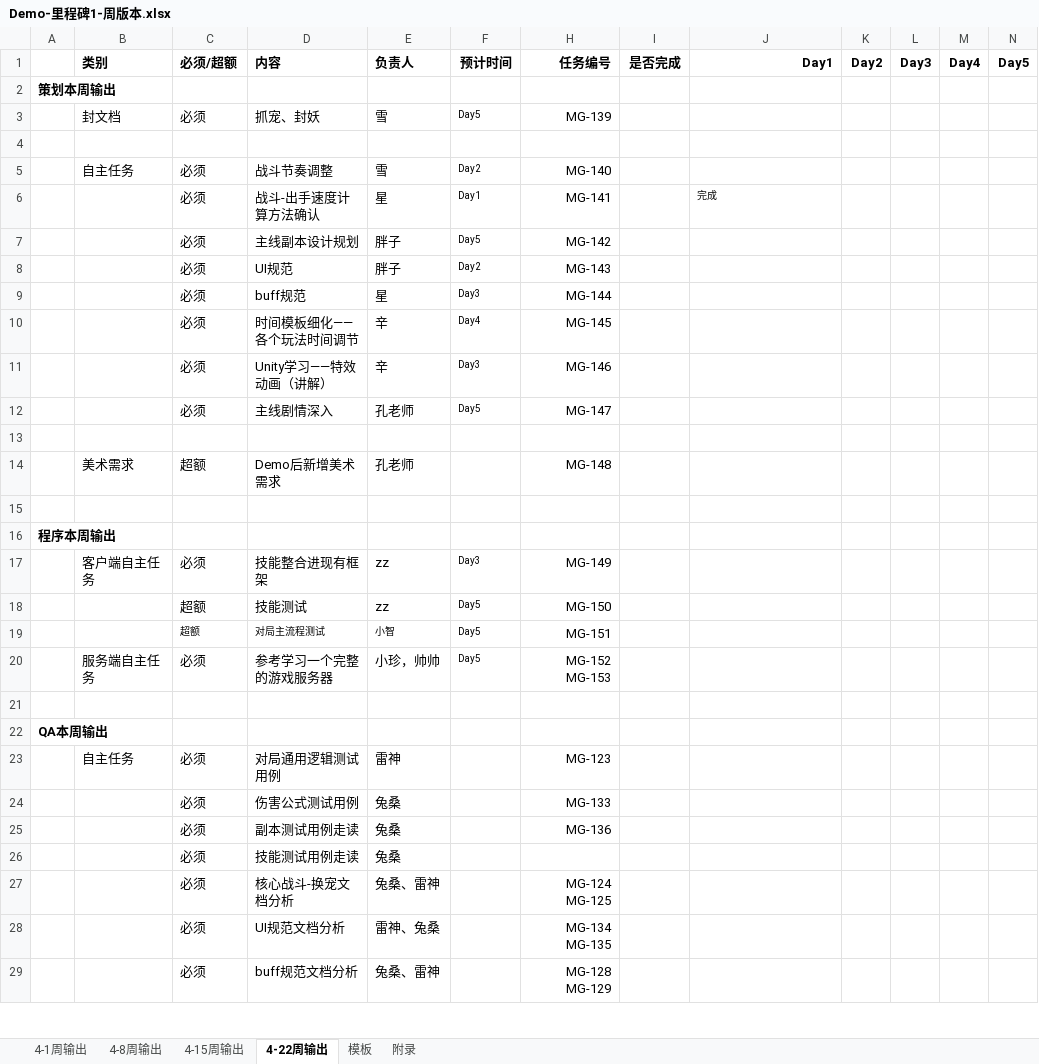
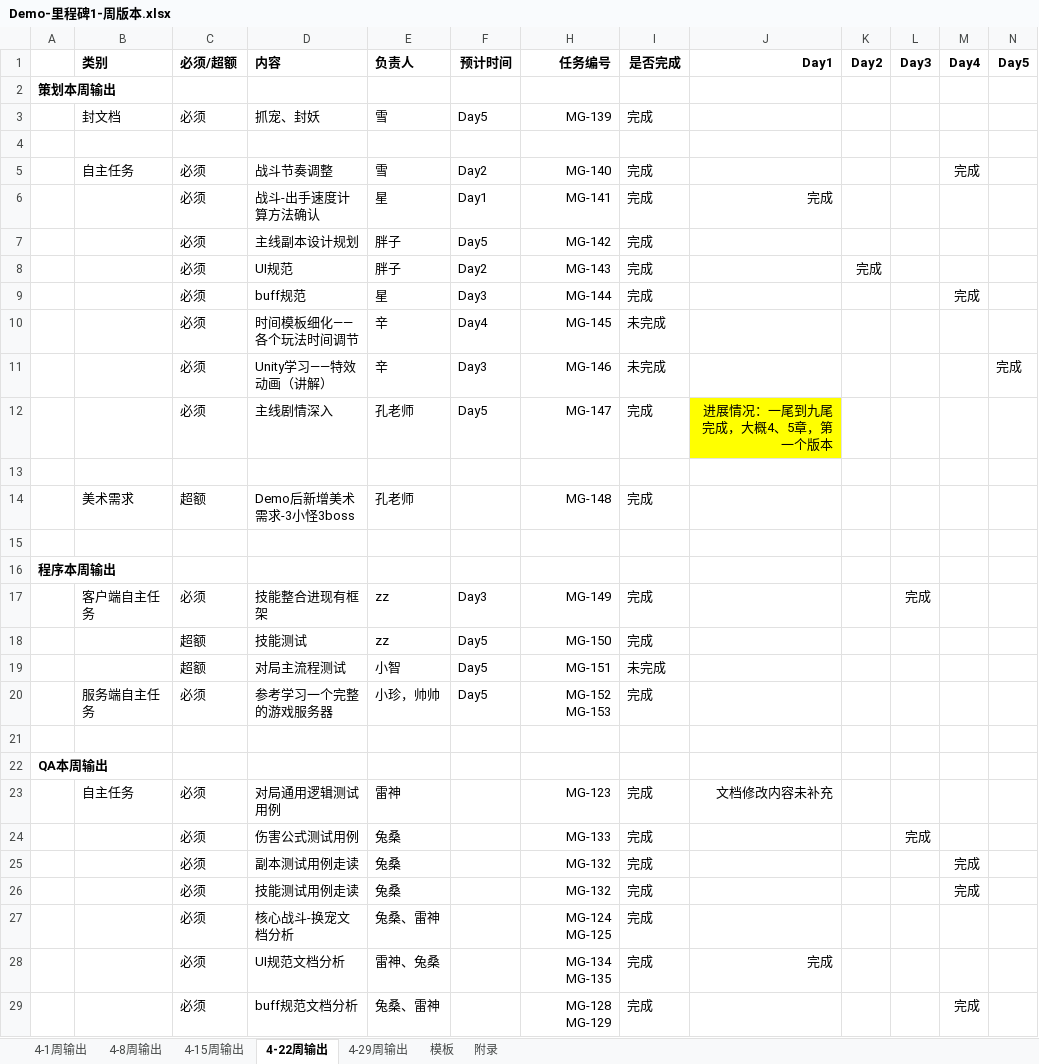
Before and after one commit to CHINA-LOONG/CurrentProject, an Excel workbook: 项目管理/进度计划/Demo-里程碑1/Demo-里程碑1-周版本.xlsx, sheet 4-22周输出, drawn as a sheet; only a part is shown; values as stored, in another font and other column widths than the file's, no borders; conditional formats not drawn; the diff covers the shown part only; the diff names each change by its address in the sheet, - before the commit and + after, or states it on an @@ line.

```diff
--- a/项目管理/进度计划/Demo-里程碑1/Demo-里程碑1-周版本.xlsx (sheet 4-22周输出)
+++ b/项目管理/进度计划/Demo-里程碑1/Demo-里程碑1-周版本.xlsx (sheet 4-22周输出)
+sheet tab: 4-29周输出
@@ F3 text size: larger @@
-I3 (是否完成): (empty)
+I3 (是否完成): 完成
@@ F5:F12 text size: larger @@
-I5:I9 (是否完成): (empty)
+I5:I9 (是否完成): 完成
-M5 (Day4): (empty)
+M5 (Day4): 完成
@@ J6 text size: larger, alignment: left → right @@
-K8 (Day2): (empty)
+K8 (Day2): 完成
-M9 (Day4): (empty)
+M9 (Day4): 完成
-I10:I11 (是否完成): (empty)
+I10:I11 (是否完成): 未完成
-N11 (Day5): (empty)
+N11 (Day5): 完成
-I12 (是否完成): (empty)
+I12 (是否完成): 完成
-J12 (Day1): (empty)
+J12 (Day1): 进展情况：一尾到九尾完成，大概4、5章，第一个版本
-J12 fill: none
+J12 fill: #FFFF00
-D14 (内容): Demo后新增美术需求
+D14 (内容): Demo后新增美术需求-3小怪3boss
-I14 (是否完成): (empty)
+I14 (是否完成): 完成
@@ F17:F18 text size: larger @@
-I17:I18 (是否完成): (empty)
+I17:I18 (是否完成): 完成
-L17 (Day3): (empty)
+L17 (Day3): 完成
@@ C19:F19 text size: larger @@
-I19 (是否完成): (empty)
+I19 (是否完成): 未完成
@@ F20 text size: larger @@
-I20 (是否完成): (empty)
+I20 (是否完成): 完成
-I23:I29 (是否完成): (empty)
+I23:I29 (是否完成): 完成
-J23 (Day1): (empty)
+J23 (Day1): 文档修改内容未补充
-L24 (Day3): (empty)
+L24 (Day3): 完成
-H25 (任务编号): MG-136
+H25 (任务编号): MG-132
-M25:M26 (Day4): (empty)
+M25:M26 (Day4): 完成
-H26 (任务编号): (empty)
+H26 (任务编号): MG-132
-J28 (Day1): (empty)
+J28 (Day1): 完成
-M29 (Day4): (empty)
+M29 (Day4): 完成
```
Also changed, not shown: 13 edited cells and cell formats elsewhere in this sheet, qa/05.工作计划/2015年工作计划.xlsx, 项目管理/进度计划/Demo-里程碑1/Demo-里程碑1计划.xlsx, 7 other files.
